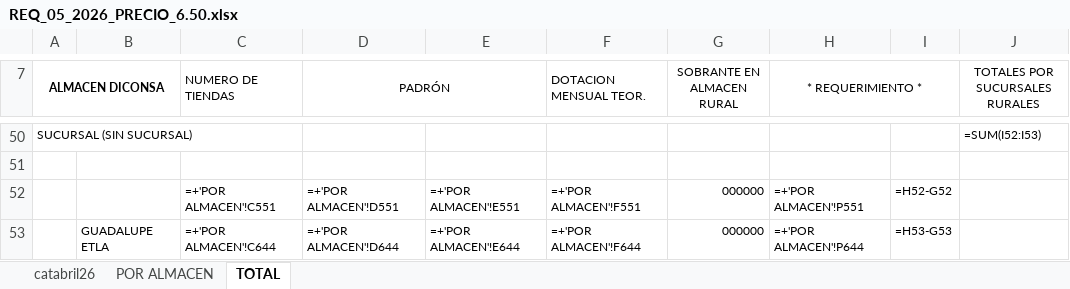
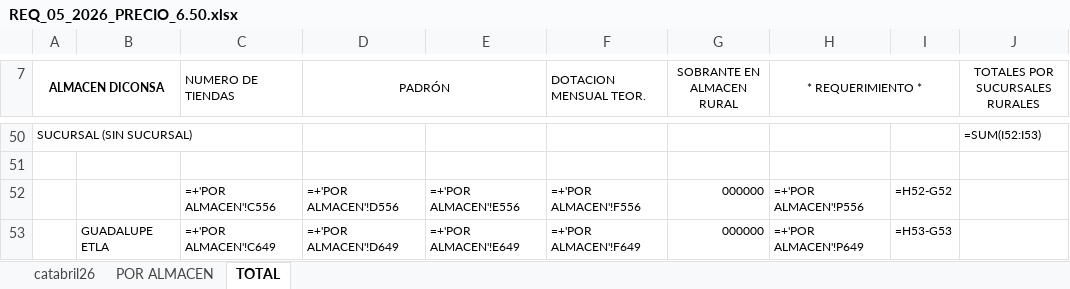
Before and after one commit to VelaMaster/Proyecto-Bulma, an Excel workbook: datos/distribucion/req_precio/2026-05/REQ_05_2026_PRECIO_6.50.xlsx, sheet TOTAL, drawn as a sheet; only a part is shown, gaps mark what is left out; values as stored, in another font and other column widths than the file's, no borders; formulas without a stored value are shown as written; the diff names each change by its address in the sheet, - before the commit and + after, or states it on an @@ line.

```diff
--- a/datos/distribucion/req_precio/2026-05/REQ_05_2026_PRECIO_6.50.xlsx (sheet TOTAL)
+++ b/datos/distribucion/req_precio/2026-05/REQ_05_2026_PRECIO_6.50.xlsx (sheet TOTAL)
-C52 (NUMERO DE TIENDAS): =+'POR ALMACEN'!C551
+C52 (NUMERO DE TIENDAS): =+'POR ALMACEN'!C556
-D52 (PADRÓN): =+'POR ALMACEN'!D551
+D52 (PADRÓN): =+'POR ALMACEN'!D556
-E52: =+'POR ALMACEN'!E551
+E52: =+'POR ALMACEN'!E556
-F52 (DOTACION MENSUAL TEOR.): =+'POR ALMACEN'!F551
+F52 (DOTACION MENSUAL TEOR.): =+'POR ALMACEN'!F556
-H52 (* REQUERIMIENTO *): =+'POR ALMACEN'!P551
+H52 (* REQUERIMIENTO *): =+'POR ALMACEN'!P556
-C53 (NUMERO DE TIENDAS): =+'POR ALMACEN'!C644
+C53 (NUMERO DE TIENDAS): =+'POR ALMACEN'!C649
-D53 (PADRÓN): =+'POR ALMACEN'!D644
+D53 (PADRÓN): =+'POR ALMACEN'!D649
-E53: =+'POR ALMACEN'!E644
+E53: =+'POR ALMACEN'!E649
-F53 (DOTACION MENSUAL TEOR.): =+'POR ALMACEN'!F644
+F53 (DOTACION MENSUAL TEOR.): =+'POR ALMACEN'!F649
-H53 (* REQUERIMIENTO *): =+'POR ALMACEN'!P644
+H53 (* REQUERIMIENTO *): =+'POR ALMACEN'!P649
```
Also changed, not shown: sheet POR ALMACEN, datos/distribucion/minutas/2026-05/05-MINUTA MAYO 2026.xlsm, 17 other files.
